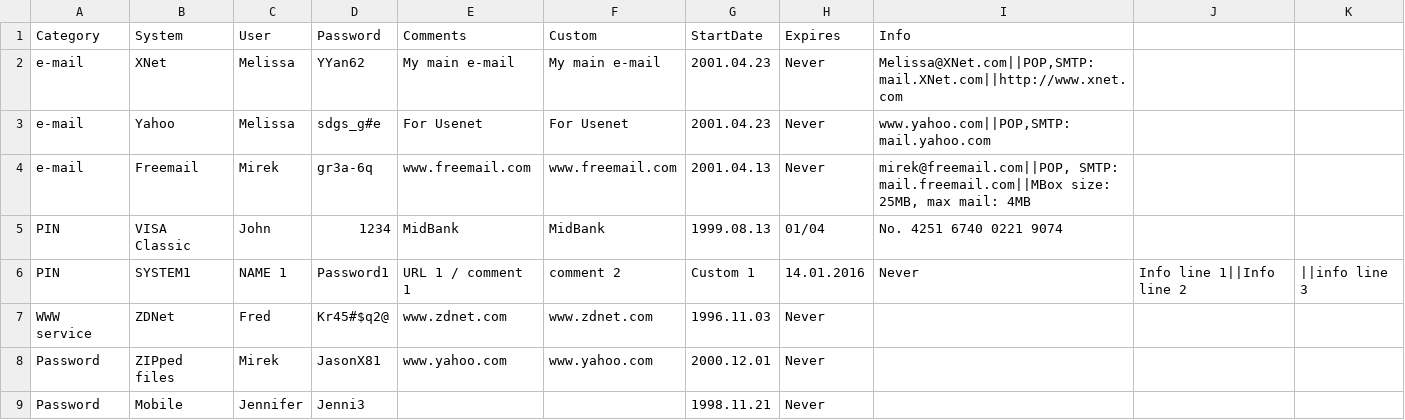
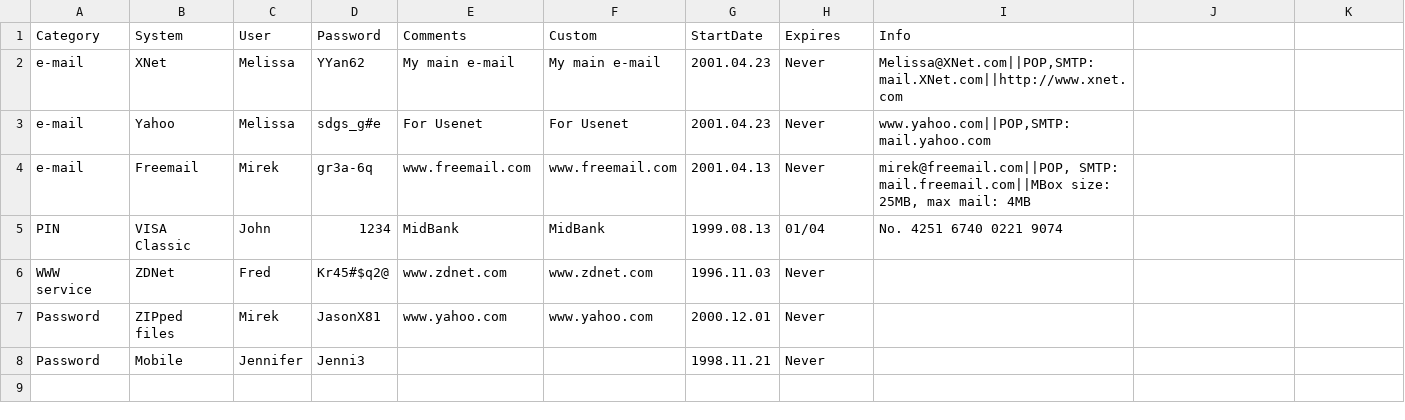
Before and after one commit to MrZeRo2000/violetnote-fx, a CSV file: data/pins_example.csv, drawn as a sheet; the diff names each change by its address in the sheet, - before the commit and + after, or states it on an @@ line.

Commit message:
started tableview population procedure

```diff
--- a/data/pins_example.csv
+++ b/data/pins_example.csv
-row 6: PIN | SYSTEM1 | NAME 1 | Password1 | URL 1 / comment 1 | comment 2 | Custom 1 | 14.01.2016 | Never | Info line 1||Info line 2 | ||info line 3
```
Also changed, not shown: 5 other files.
